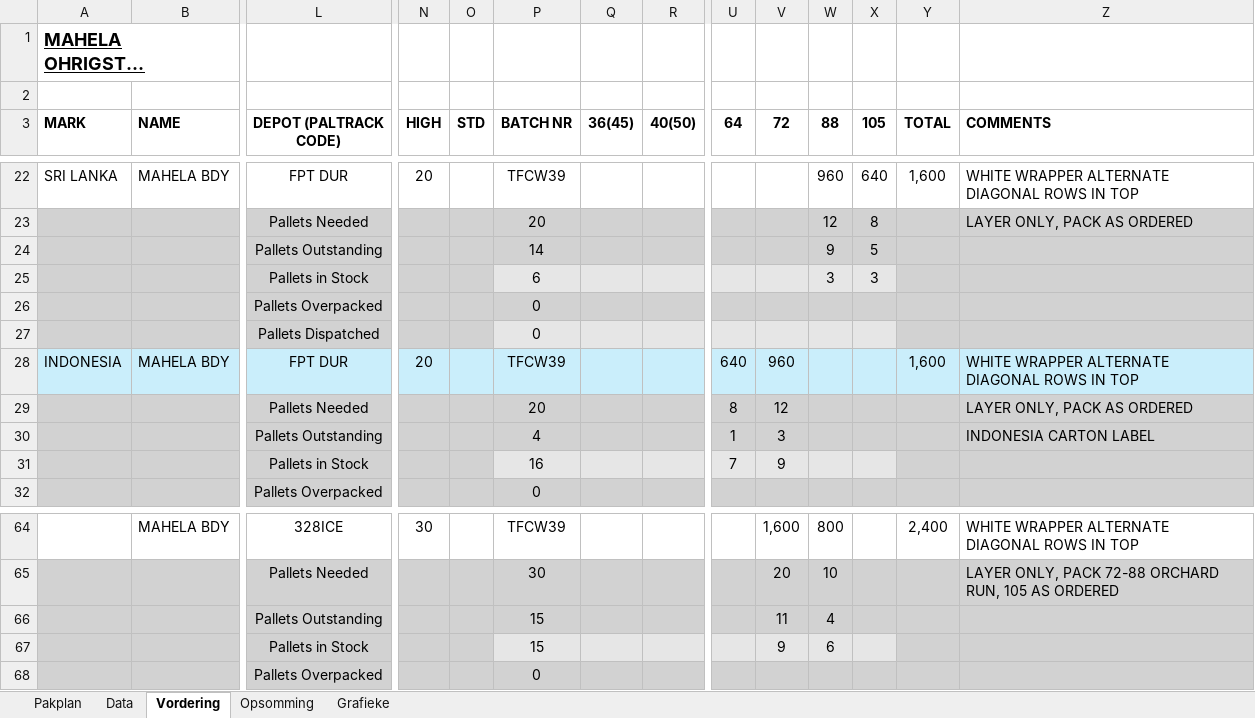
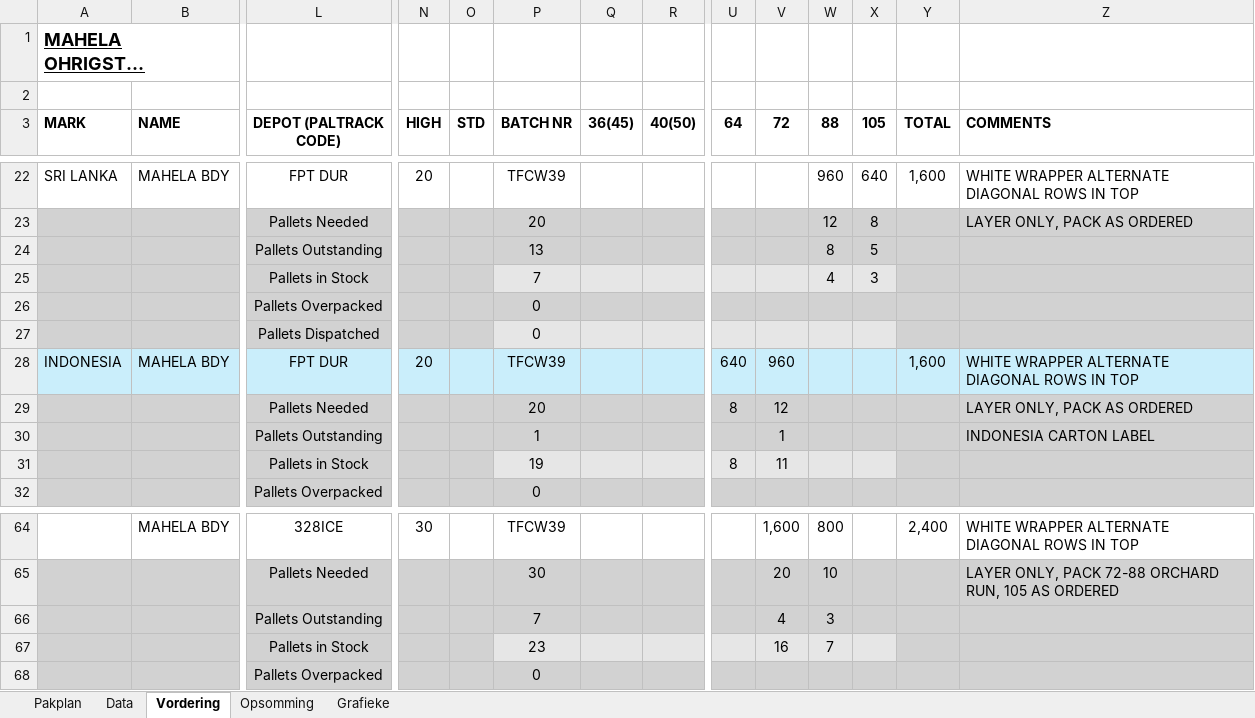
Before and after one commit to MonopoLoid/Pakplan_Vordering, an Excel workbook: Pakplan Vordering Macro Template.xlsm, sheet Vordering, drawn as a sheet; only a part is shown, gaps mark what is left out; long unchanged cells end in …; values as stored, in another font and other column widths than the file's, no borders; conditional formats not drawn; removed rows and columns are numbered as before the commit, all else as after; rows hold the shown columns only; the diff covers the shown part only; the diff names each change by its address in the sheet, - before the commit and + after, or states it on an @@ line.

```diff
--- a/Pakplan Vordering Macro Template.xlsm (sheet Vordering)
+++ b/Pakplan Vordering Macro Template.xlsm (sheet Vordering)
-P24 (BATCH NR): 14
+P24 (BATCH NR): 13
-W24 (88): 9
+W24 (88): 8
-P25 (BATCH NR): 6
+P25 (BATCH NR): 7
-W25 (88): 3
+W25 (88): 4
-row 30:  |  | Pallets Outstanding |  |  | 4 |  |  | 1 | 3 |  |  |  | INDONESIA CARTON LABEL
-row 31:  |  | Pallets in Stock |  |  | 16 |  |  | 7 | 9
+row 30:  |  | Pallets Outstanding |  |  | 1 |  |  |  | 1 |  |  |  | INDONESIA CARTON LABEL
+row 31:  |  | Pallets in Stock |  |  | 19 |  |  | 8 | 11
-row 66:  |  | Pallets Outstanding |  |  | 15 |  |  |  | 11 | 4
-row 67:  |  | Pallets in Stock |  |  | 15 |  |  |  | 9 | 6
+row 66:  |  | Pallets Outstanding |  |  | 7 |  |  |  | 4 | 3
+row 67:  |  | Pallets in Stock |  |  | 23 |  |  |  | 16 | 7
```
Also changed, not shown: 9 added rows, 9 removed rows and 16 edited cells elsewhere in this sheet, sheet Data, sheet Opsomming, sheet Pakplan, charts or pictures.
